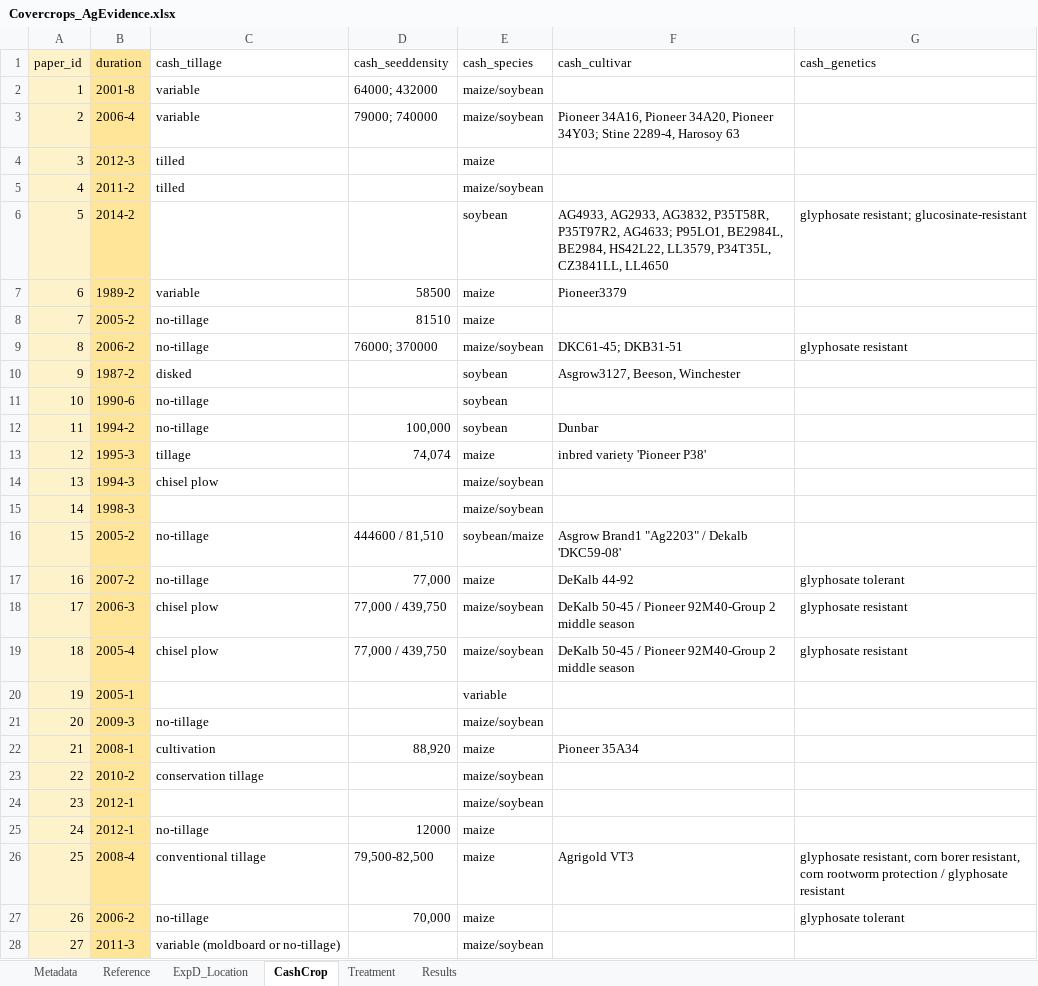
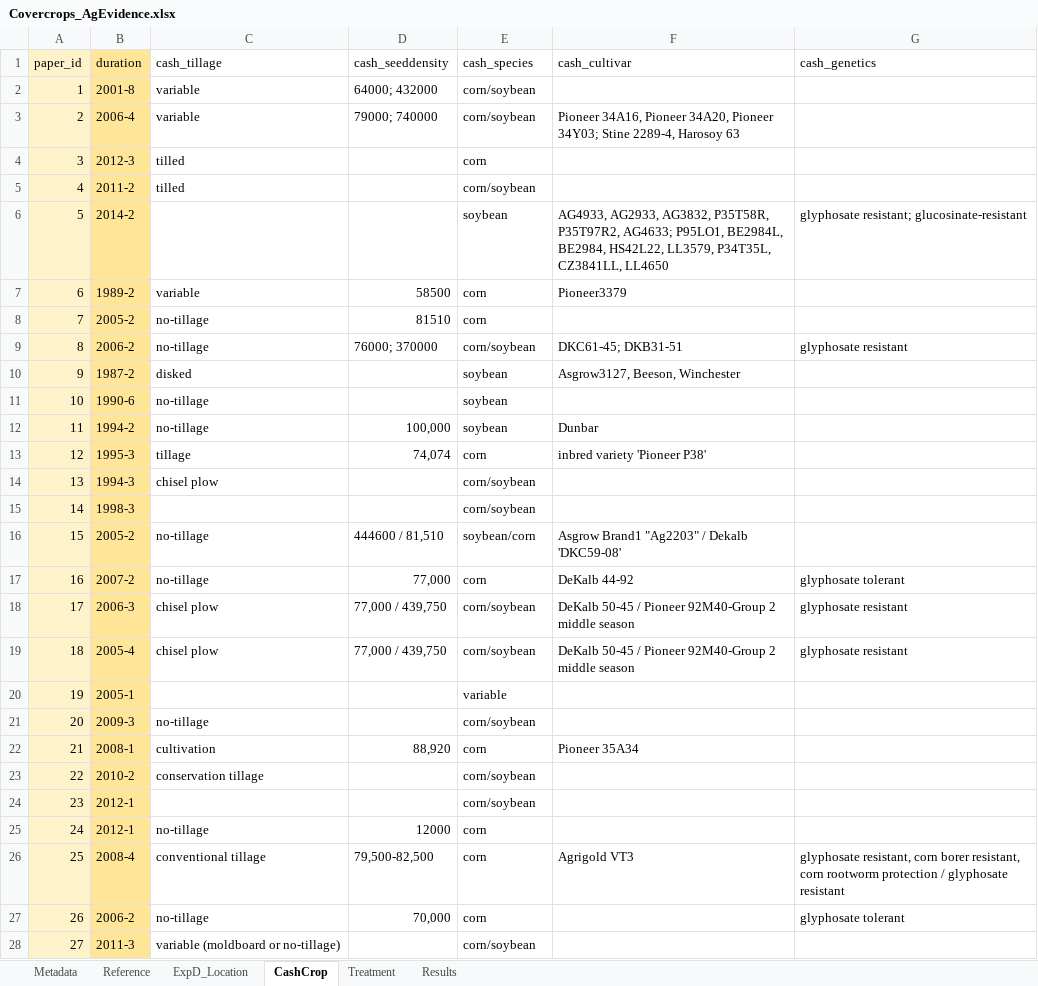
Before and after one commit to swood-ecology/AgEvidence, an Excel workbook: data/Covercrops_AgEvidence.xlsx, sheet CashCrop, drawn as a sheet; only a part is shown; values as stored, in another font and other column widths than the file's, no borders; the diff covers the shown part only; the diff names each change by its address in the sheet, - before the commit and + after, or states it on an @@ line.

```diff
--- a/data/Covercrops_AgEvidence.xlsx (sheet CashCrop)
+++ b/data/Covercrops_AgEvidence.xlsx (sheet CashCrop)
-E2:E3 (cash_species): maize/soybean
+E2:E3 (cash_species): corn/soybean
-E4 (cash_species): maize
+E4 (cash_species): corn
-E5 (cash_species): maize/soybean
+E5 (cash_species): corn/soybean
-E7:E8 (cash_species): maize
+E7:E8 (cash_species): corn
-E9 (cash_species): maize/soybean
+E9 (cash_species): corn/soybean
-E13 (cash_species): maize
+E13 (cash_species): corn
-E14:E15 (cash_species): maize/soybean
+E14:E15 (cash_species): corn/soybean
-E16 (cash_species): soybean/maize
+E16 (cash_species): soybean/corn
-E17 (cash_species): maize
+E17 (cash_species): corn
-E18:E19 (cash_species): maize/soybean
+E18:E19 (cash_species): corn/soybean
-E21 (cash_species): maize/soybean
+E21 (cash_species): corn/soybean
-E22 (cash_species): maize
+E22 (cash_species): corn
-E23:E24 (cash_species): maize/soybean
+E23:E24 (cash_species): corn/soybean
-E25:E27 (cash_species): maize
+E25:E27 (cash_species): corn
-E28 (cash_species): maize/soybean
+E28 (cash_species): corn/soybean
```
Also changed, not shown: 6 added rows and 46 edited cells elsewhere in this sheet, sheet Results, sheet ExpD_Location, sheet Treatment, sheet Reference.
